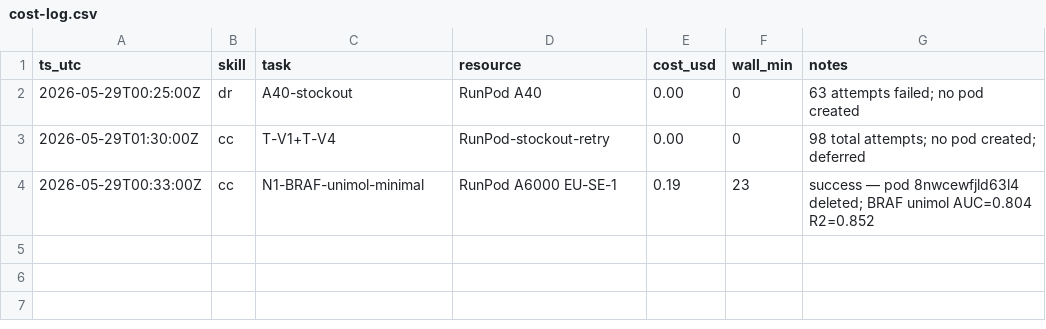
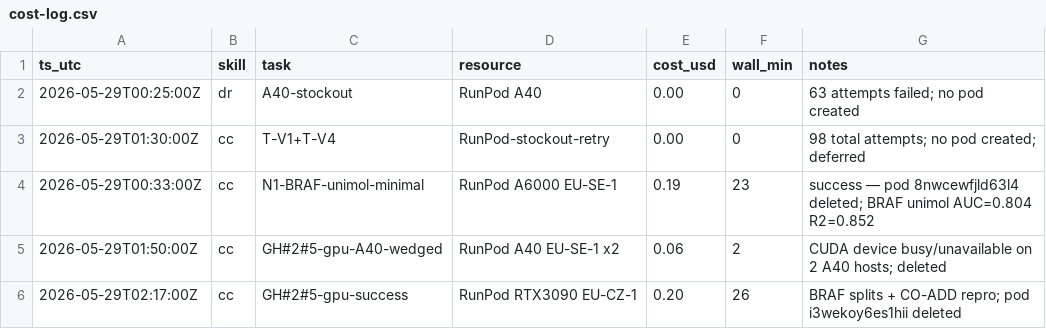
Before and after one commit to kyuwon-shim-ARL/uni-mol-qsar-tutorial, a CSV file: .omc/cost-log.csv, drawn as a sheet; the diff names each change by its address in the sheet, - before the commit and + after, or states it on an @@ line.

```diff
--- a/.omc/cost-log.csv
+++ b/.omc/cost-log.csv
+row 5: 2026-05-29T01:50:00Z | cc | GH#2#5-gpu-A40-wedged | RunPod A40 EU-SE-1 x2 | 0.06 | 2 | CUDA device busy/unavailable on 2 A40 hosts; deleted
+row 6: 2026-05-29T02:17:00Z | cc | GH#2#5-gpu-success | RunPod RTX3090 EU-CZ-1 | 0.20 | 26 | BRAF splits + CO-ADD repro; pod i3wekoy6es1hii deleted
```
Also changed, not shown: 5 other files.
